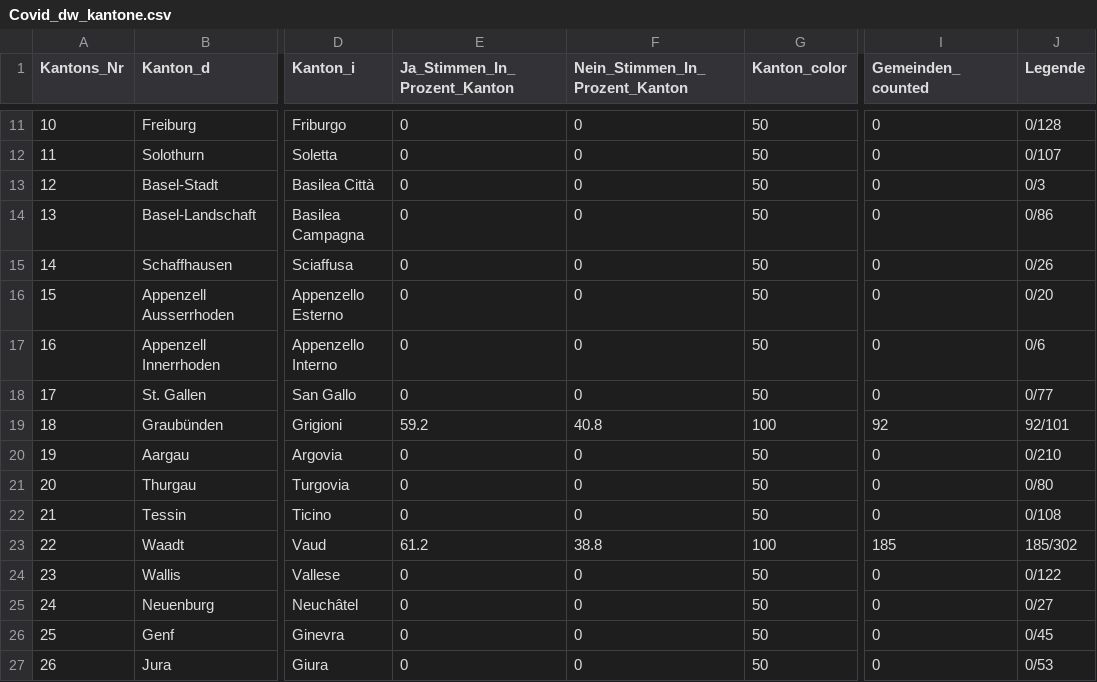
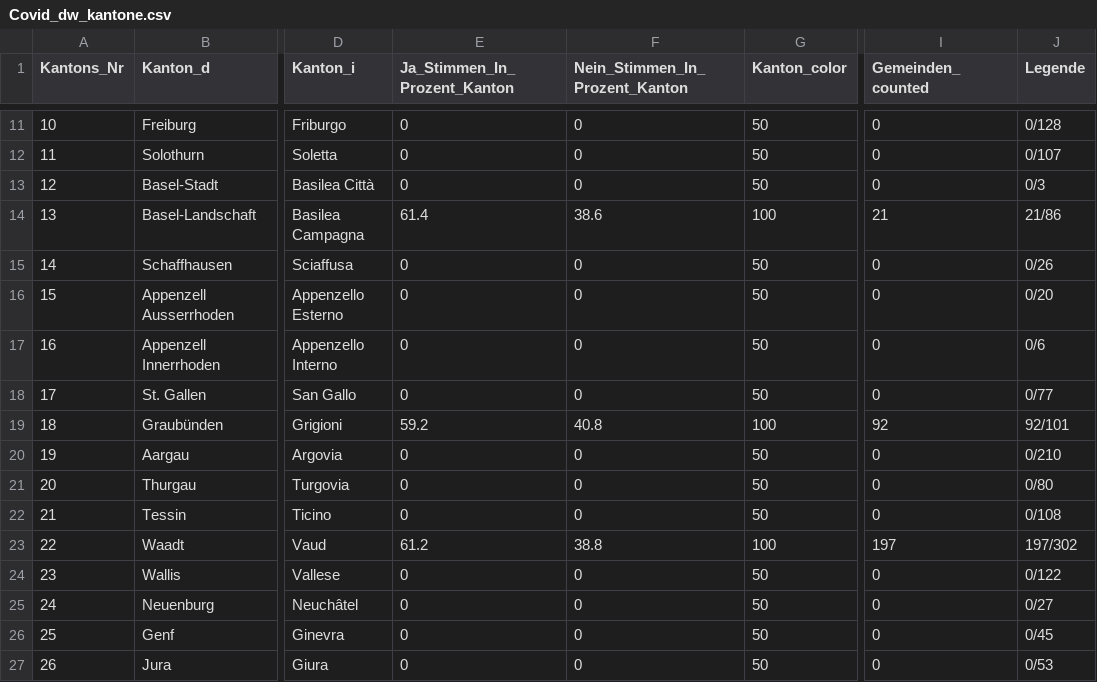
Before and after one commit to awp-finanznachrichten/lena_november2021, a CSV file: Output/Covid_dw_kantone.csv, drawn as a sheet; only a part is shown, gaps mark what is left out; the diff names each change by its address in the sheet, - before the commit and + after, or states it on an @@ line.

```diff
--- a/Output/Covid_dw_kantone.csv
+++ b/Output/Covid_dw_kantone.csv
-E14 (Ja_Stimmen_In_Prozent_Kanton): 0
+E14 (Ja_Stimmen_In_Prozent_Kanton): 61.4
-F14 (Nein_Stimmen_In_Prozent_Kanton): 0
+F14 (Nein_Stimmen_In_Prozent_Kanton): 38.6
-G14 (Kanton_color): 50
+G14 (Kanton_color): 100
-I14 (Gemeinden_counted): 0
+I14 (Gemeinden_counted): 21
-J14 (Legende): 0/86
+J14 (Legende): 21/86
-I23 (Gemeinden_counted): 185
+I23 (Gemeinden_counted): 197
-J23 (Legende): 185/302
+J23 (Legende): 197/302
```
Also changed, not shown: Output/Covid_all_data.csv, Output/Justiz_all_data.csv, 9 other files.
